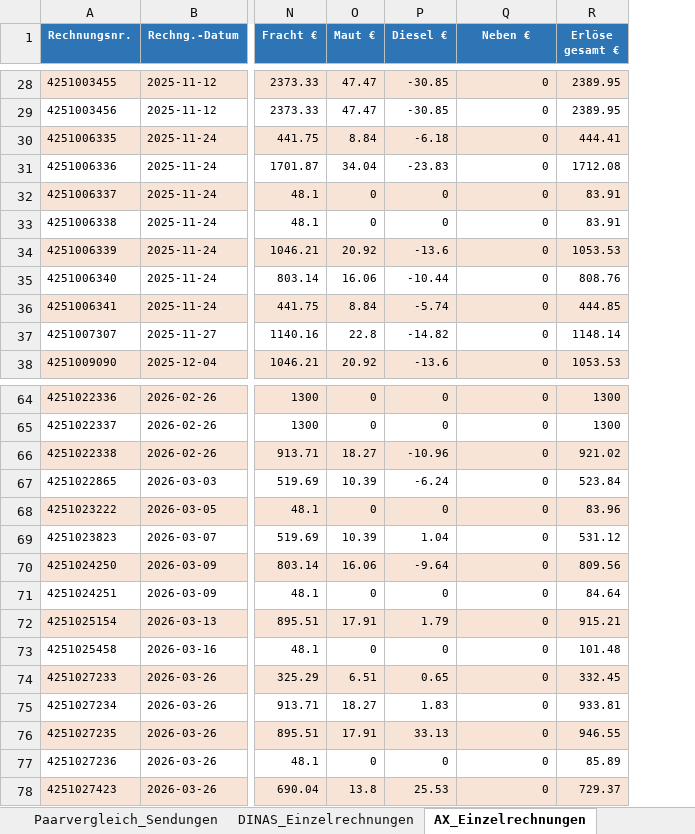
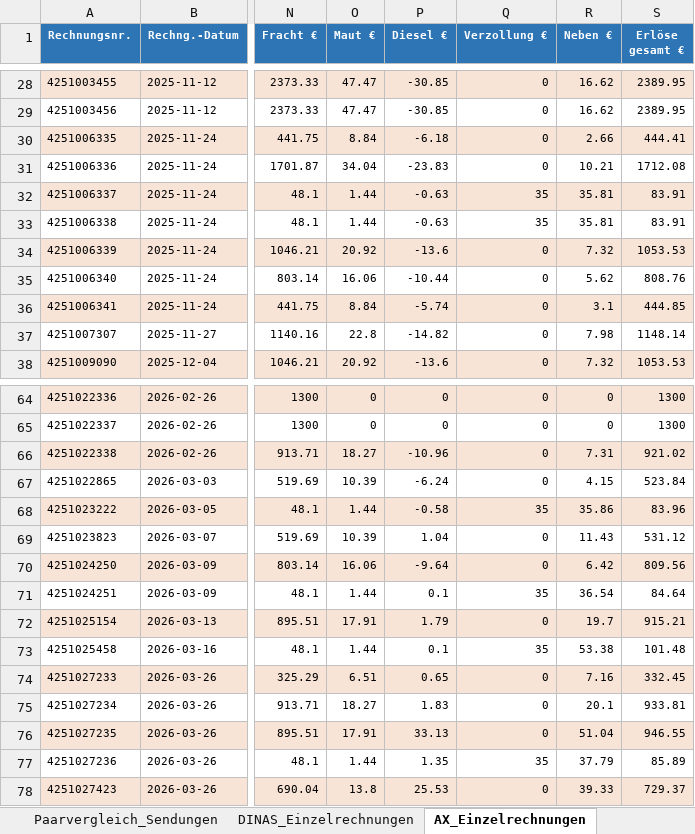
Before and after one commit to cengel-cengel/TMS, an Excel workbook: output/gb_rechnungsvergleich.xlsx, sheet AX_Einzelrechnungen, drawn as a sheet; only a part is shown, gaps mark what is left out; values as stored, in another font and other column widths than the file's, no borders; the diff covers the shown part only; the diff names each change by its address in the sheet, - before the commit and + after, or states it on an @@ line.

```diff
--- a/output/gb_rechnungsvergleich.xlsx (sheet AX_Einzelrechnungen)
+++ b/output/gb_rechnungsvergleich.xlsx (sheet AX_Einzelrechnungen)
+column R (Neben €), rows 28-38: 16.62 | 16.62 | 2.66 | 10.21 | 35.81 | 35.81 | 7.32 | 5.62 | 3.1 | 7.98 | 7.32; rows 64-78: 0 | 0 | 7.31 | 4.15 | 35.86 | 11.43 | 6.42 | 36.54 | 19.7 | 53.38 | 7.16 | 20.1 | 51.04 | 37.79 | 39.33
-Q1: Neben €
+Q1: Verzollung €
-O32:O33 (Maut €): 0
+O32:O33 (Maut €): 1.44
-P32:P33 (Diesel €): 0
+P32:P33 (Diesel €): -0.63
-Q32:Q33 (Verzollung €): 0
+Q32:Q33 (Verzollung €): 35
-O68 (Maut €): 0
+O68 (Maut €): 1.44
-P68 (Diesel €): 0
+P68 (Diesel €): -0.58
-Q68 (Verzollung €): 0
+Q68 (Verzollung €): 35
-O71 (Maut €): 0
+O71 (Maut €): 1.44
-P71 (Diesel €): 0
+P71 (Diesel €): 0.1
-Q71 (Verzollung €): 0
+Q71 (Verzollung €): 35
-O73 (Maut €): 0
+O73 (Maut €): 1.44
-P73 (Diesel €): 0
+P73 (Diesel €): 0.1
-Q73 (Verzollung €): 0
+Q73 (Verzollung €): 35
-O77 (Maut €): 0
+O77 (Maut €): 1.44
-P77 (Diesel €): 0
+P77 (Diesel €): 1.35
-Q77 (Verzollung €): 0
+Q77 (Verzollung €): 35
```
Also changed, not shown: 61 edited cells elsewhere in this sheet, sheet AX_historisch, sheet DINAS_Einzelrechnungen, sheet Paarvergleich_Sendungen, sheet Übersicht_Relationen, sheet Zusammenfassung, 1 other file.
